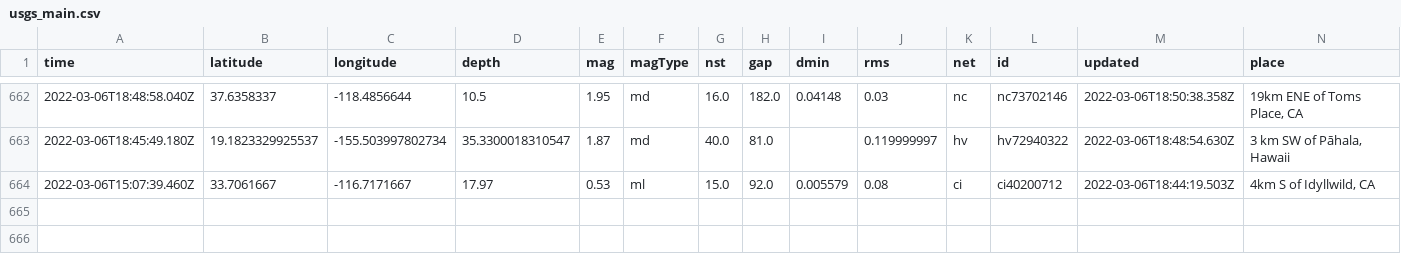
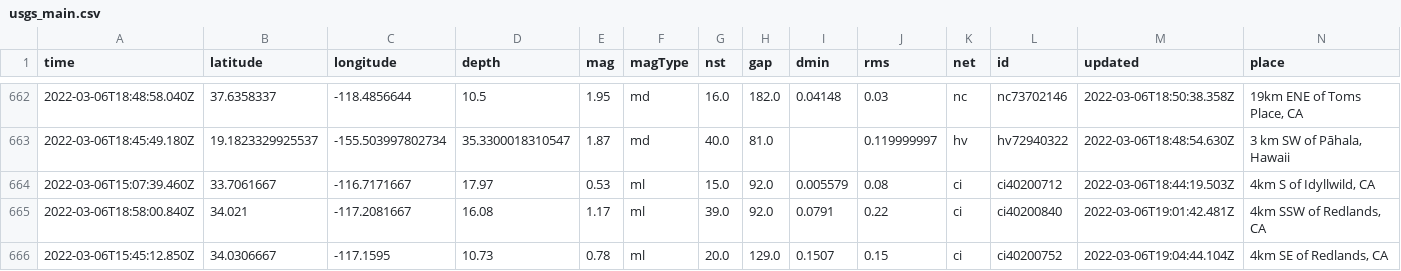
Before and after one commit to sahanasjay/nicar-22-git-actions, a CSV file: usgs_main.csv, drawn as a sheet; only a part is shown, gaps mark what is left out; rows hold the shown columns only; the diff names each change by its address in the sheet, - before the commit and + after, or states it on an @@ line.

```diff
--- a/usgs_main.csv
+++ b/usgs_main.csv
+row 665: 2022-03-06T18:58:00.840Z | 34.021 | -117.2081667 | 16.08 | 1.17 | ml | 39.0 | 92.0 | 0.0791 | 0.22 | ci | ci40200840 | 2022-03-06T19:01:42.481Z | 4km SSW of Redlands, CA
+row 666: 2022-03-06T15:45:12.850Z | 34.0306667 | -117.1595 | 10.73 | 0.78 | ml | 20.0 | 129.0 | 0.1507 | 0.15 | ci | ci40200752 | 2022-03-06T19:04:44.104Z | 4km SE of Redlands, CA
```
